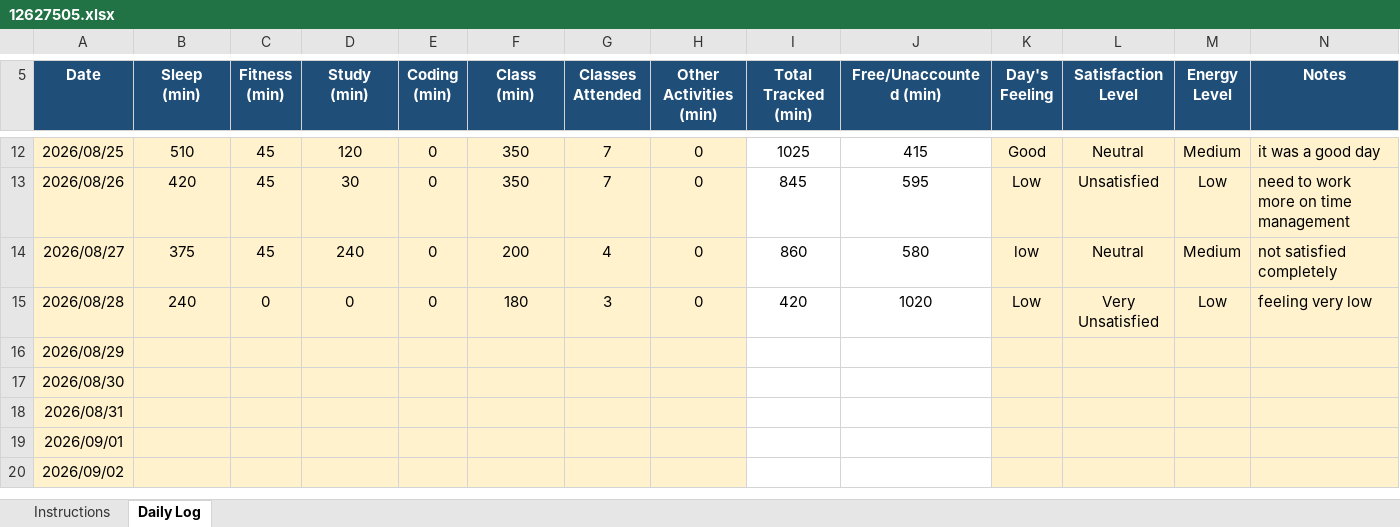
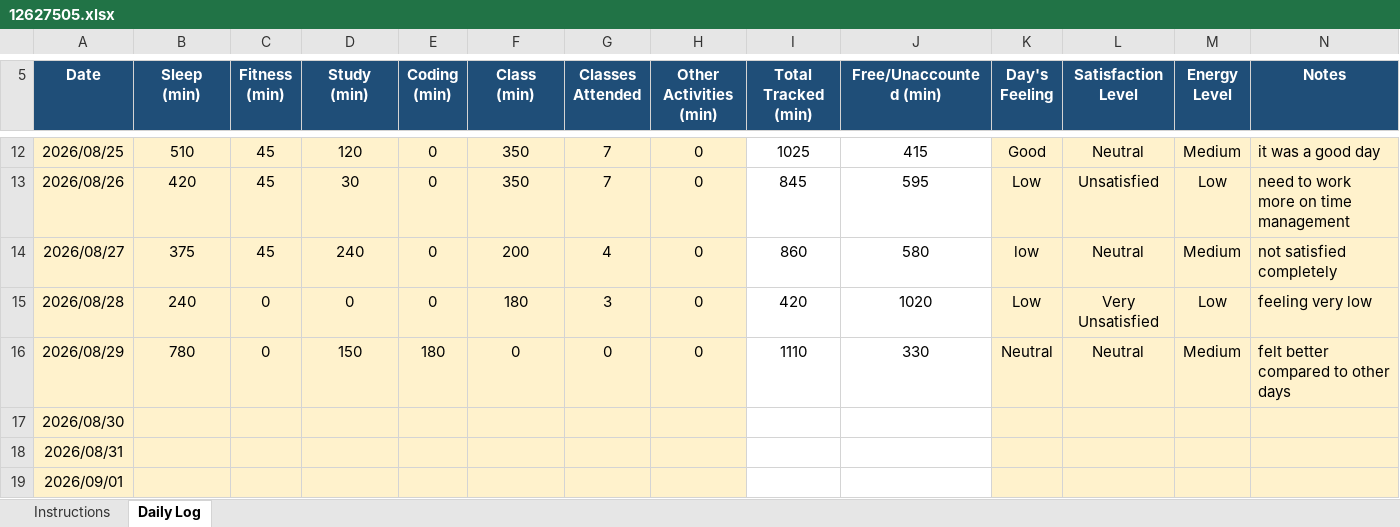
Before and after one commit to Vikaskumawat0/CAP776, an Excel workbook: 12627505.xlsx, sheet Daily Log, drawn as a sheet; only a part is shown, gaps mark what is left out; the shorter side is filled out with more unchanged rows; values as stored, in another font and other column widths than the file's, no borders; conditional formats not drawn; the diff names each change by its address in the sheet, - before the commit and + after, or states it on an @@ line.

Commit message:
M 12627505.xlsx

```diff
--- a/12627505.xlsx (sheet Daily Log)
+++ b/12627505.xlsx (sheet Daily Log)
-B16 (Sleep (min)): (empty)
+B16 (Sleep (min)): 780
-C16 (Fitness (min)): (empty)
+C16 (Fitness (min)): 0
-D16 (Study (min)): (empty)
+D16 (Study (min)): 150
-E16 (Coding (min)): (empty)
+E16 (Coding (min)): 180
-F16 (Class (min)): (empty)
+F16 (Class (min)): 0
-G16 (Classes Attended): (empty)
+G16 (Classes Attended): 0
-H16 (Other Activities (min)): (empty)
+H16 (Other Activities (min)): 0
-I16 (Total Tracked (min)): (empty)
+I16 (Total Tracked (min)): 1110
-J16 (Free/Unaccounted (min)): (empty)
+J16 (Free/Unaccounted (min)): 330
-K16 (Day's Feeling): (empty)
+K16 (Day's Feeling): Neutral
-L16 (Satisfaction Level): (empty)
+L16 (Satisfaction Level): Neutral
-M16 (Energy Level): (empty)
+M16 (Energy Level): Medium
-N16 (Notes): (empty)
+N16 (Notes): felt better compared to other days
```
